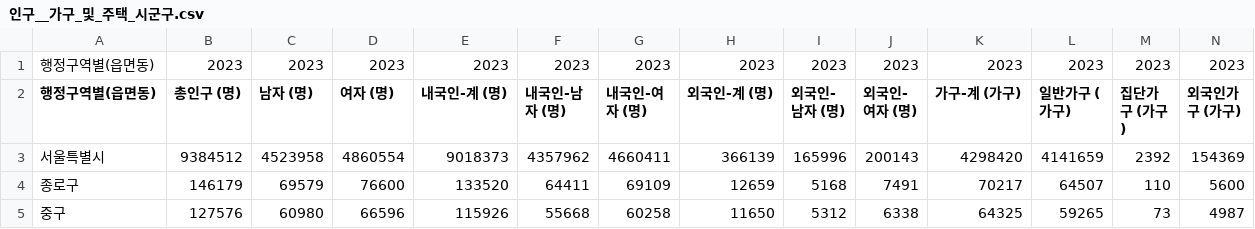
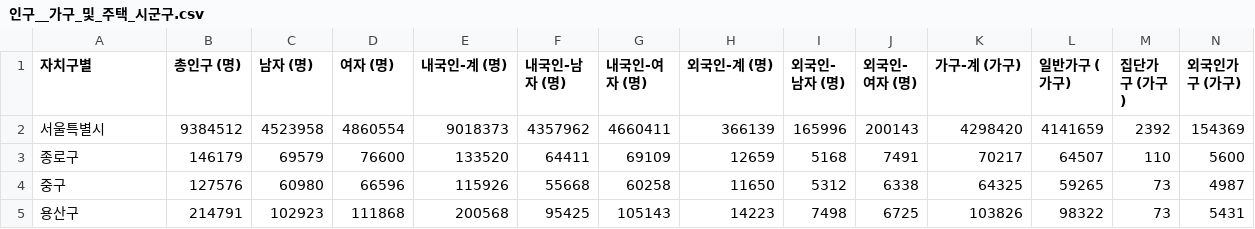
Before and after one commit to CityCrimeResearch/MidProject, a CSV file: data/processed/인구__가구_및_주택_시군구.csv, drawn as a sheet; only a part is shown; the shorter side is filled out with more unchanged rows; removed rows and columns are numbered as before the commit, all else as after; rows hold the shown columns only; the diff names each change by its address in the sheet, - before the commit and + after, or states it on an @@ line.

```diff
--- a/data/processed/인구__가구_및_주택_시군구.csv
+++ b/data/processed/인구__가구_및_주택_시군구.csv
-row 1: 행정구역별(읍면동) | 2023 | 2023 | 2023 | 2023 | 2023 | 2023 | 2023 | 2023 | 2023 | 2023 | 2023 | 2023 | 2023
-A1: 행정구역별(읍면동)
+A1: 자치구별
```
Also changed, not shown: members/조준혁/정규화2.csv, 3 other files.
